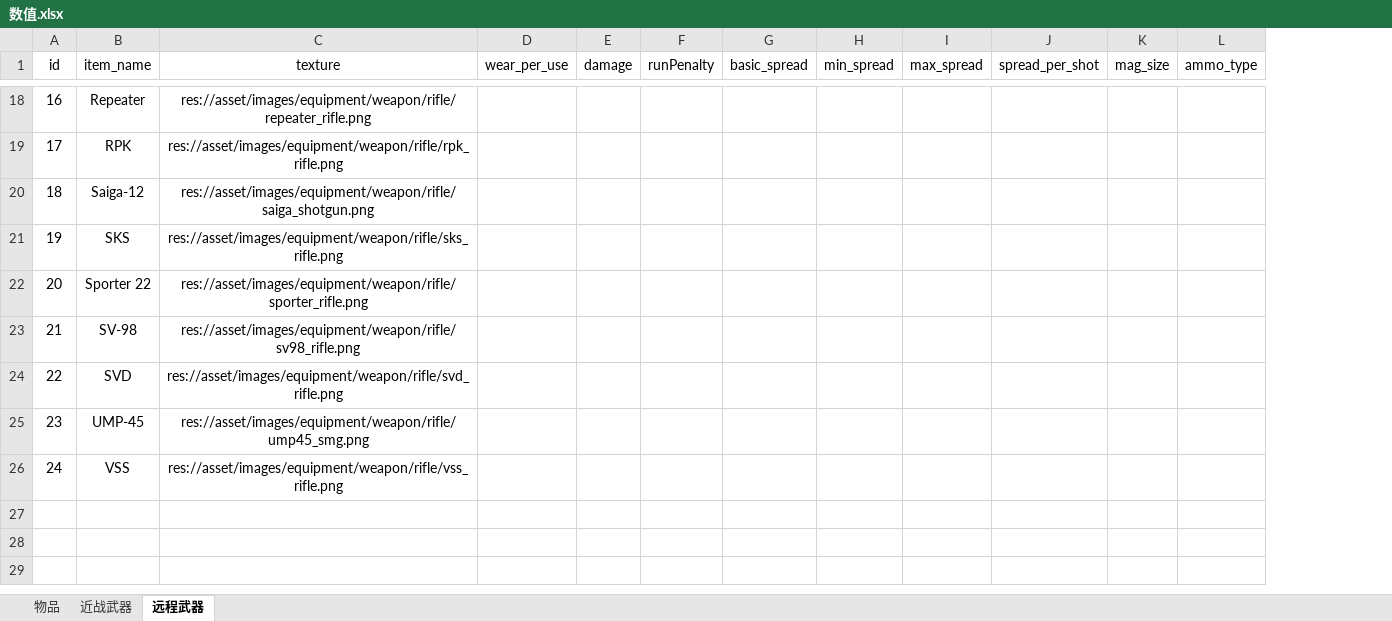
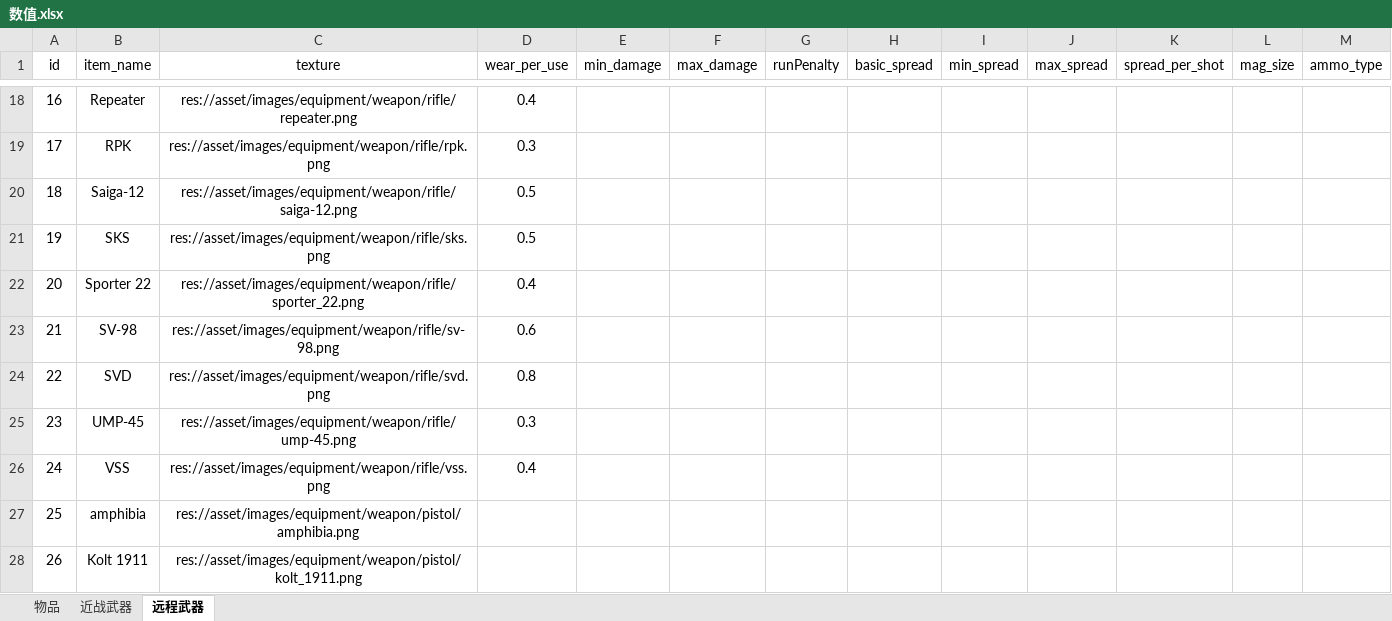
Before and after one commit to 011eh/minidayz, an Excel workbook: 数值.xlsx, sheet 远程武器, drawn as a sheet; only a part is shown, gaps mark what is left out; values as stored, in another font and other column widths than the file's, no borders; removed rows and columns are numbered as before the commit, all else as after; rows hold the shown columns only; the diff covers the shown part only; the diff names each change by its address in the sheet, - before the commit and + after, or states it on an @@ line.

```diff
--- a/数值.xlsx (sheet 远程武器)
+++ b/数值.xlsx (sheet 远程武器)
-column E (damage), empty
+column E (min_damage), empty
+column F (max_damage), empty
-C18 (texture): res://asset/images/equipment/weapon/rifle/repeater_rifle.png
+C18 (texture): res://asset/images/equipment/weapon/rifle/repeater.png
-D18 (wear_per_use): (empty)
+D18 (wear_per_use): 0.4
-C19 (texture): res://asset/images/equipment/weapon/rifle/rpk_rifle.png
+C19 (texture): res://asset/images/equipment/weapon/rifle/rpk.png
-D19 (wear_per_use): (empty)
+D19 (wear_per_use): 0.3
-C20 (texture): res://asset/images/equipment/weapon/rifle/saiga_shotgun.png
+C20 (texture): res://asset/images/equipment/weapon/rifle/saiga-12.png
-D20:D21 (wear_per_use): (empty)
+D20:D21 (wear_per_use): 0.5
-C21 (texture): res://asset/images/equipment/weapon/rifle/sks_rifle.png
+C21 (texture): res://asset/images/equipment/weapon/rifle/sks.png
-C22 (texture): res://asset/images/equipment/weapon/rifle/sporter_rifle.png
+C22 (texture): res://asset/images/equipment/weapon/rifle/sporter_22.png
-D22 (wear_per_use): (empty)
+D22 (wear_per_use): 0.4
-C23 (texture): res://asset/images/equipment/weapon/rifle/sv98_rifle.png
+C23 (texture): res://asset/images/equipment/weapon/rifle/sv-98.png
-D23 (wear_per_use): (empty)
+D23 (wear_per_use): 0.6
-C24 (texture): res://asset/images/equipment/weapon/rifle/svd_rifle.png
+C24 (texture): res://asset/images/equipment/weapon/rifle/svd.png
-D24 (wear_per_use): (empty)
+D24 (wear_per_use): 0.8
-C25 (texture): res://asset/images/equipment/weapon/rifle/ump45_smg.png
+C25 (texture): res://asset/images/equipment/weapon/rifle/ump-45.png
-D25 (wear_per_use): (empty)
+D25 (wear_per_use): 0.3
-C26 (texture): res://asset/images/equipment/weapon/rifle/vss_rifle.png
+C26 (texture): res://asset/images/equipment/weapon/rifle/vss.png
-D26 (wear_per_use): (empty)
+D26 (wear_per_use): 0.4
+row 27: 25 | amphibia | res://asset/images/equipment/weapon/pistol/amphibia.png
+row 28: 26 | Kolt 1911 | res://asset/images/equipment/weapon/pistol/kolt_1911.png
```
Also changed, not shown: 12 added rows, 2 removed rows and 26 edited cells elsewhere in this sheet.
